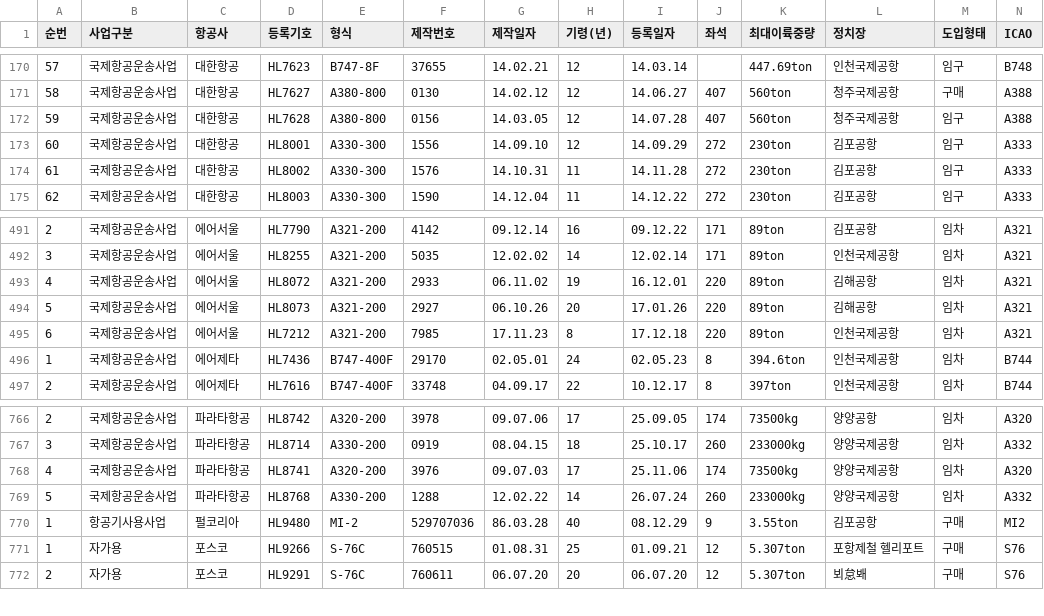
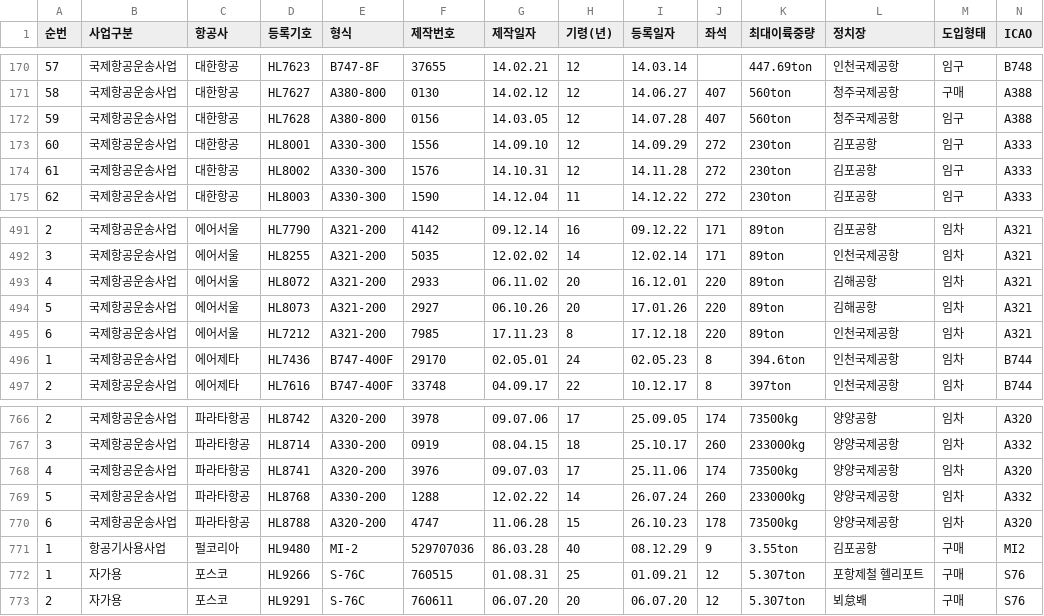
Before and after one commit to haanjhp/aircraft-data, a CSV file: reg_type.csv, drawn as a sheet; only a part is shown, gaps mark what is left out; rows hold the shown columns only; the diff names each change by its address in the sheet, - before the commit and + after, or states it on an @@ line.

```diff
--- a/reg_type.csv
+++ b/reg_type.csv
-H174 (기령(년)): 11
+H174 (기령(년)): 12
-H493 (기령(년)): 19
+H493 (기령(년)): 20
+row 770: 6 | 국제항공운송사업 | 파라타항공 | HL8788 | A320-200 | 4747 | 11.06.28 | 15 | 26.10.23 | 178 | 73500kg | 양양국제공항 | 임차 | A320
```
Also changed, not shown: 1 other file.
